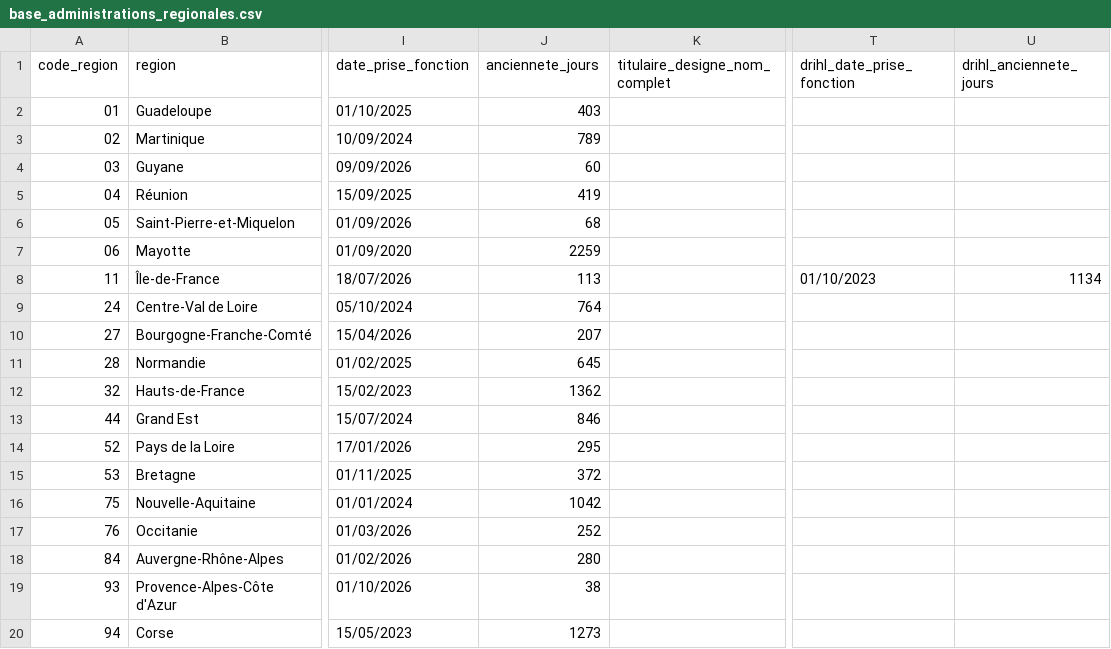
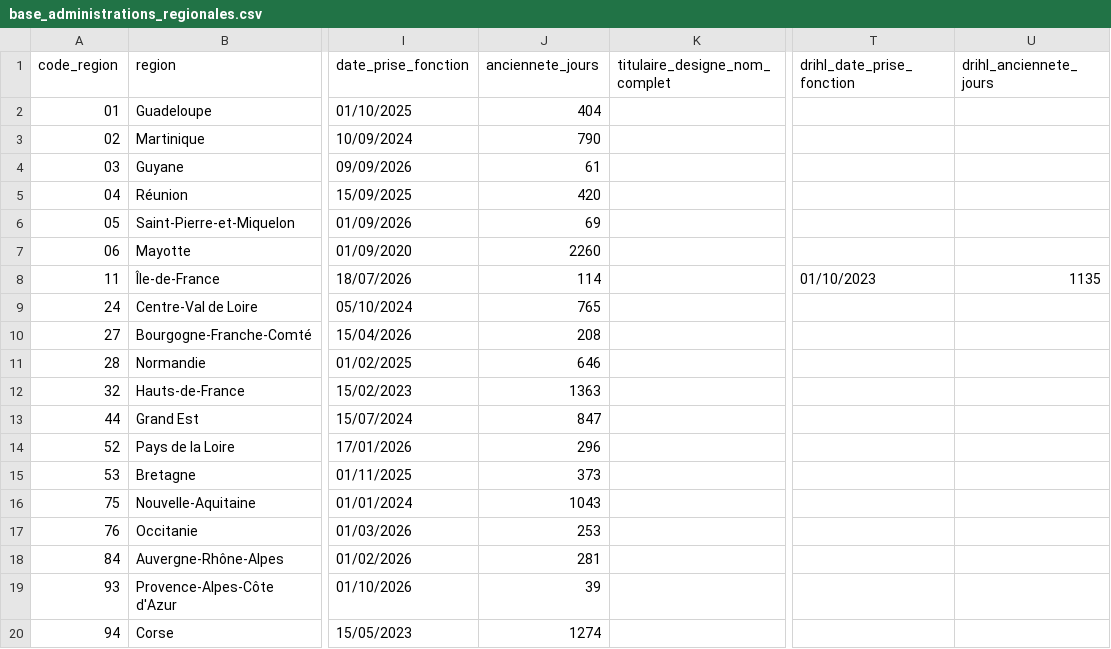
Before and after one commit to mathieu-bottero/prefets-france, a CSV file: commun/data/base_administrations_regionales.csv, drawn as a sheet; only a part is shown, gaps mark what is left out; the diff names each change by its address in the sheet, - before the commit and + after, or states it on an @@ line.

```diff
--- a/commun/data/base_administrations_regionales.csv
+++ b/commun/data/base_administrations_regionales.csv
-J2 (anciennete_jours): 403
+J2 (anciennete_jours): 404
-J3 (anciennete_jours): 789
+J3 (anciennete_jours): 790
-J4 (anciennete_jours): 60
+J4 (anciennete_jours): 61
-J5 (anciennete_jours): 419
+J5 (anciennete_jours): 420
-J6 (anciennete_jours): 68
+J6 (anciennete_jours): 69
-J7 (anciennete_jours): 2259
+J7 (anciennete_jours): 2260
-J8 (anciennete_jours): 113
+J8 (anciennete_jours): 114
-U8 (drihl_anciennete_jours): 1134
+U8 (drihl_anciennete_jours): 1135
-J9 (anciennete_jours): 764
+J9 (anciennete_jours): 765
-J10 (anciennete_jours): 207
+J10 (anciennete_jours): 208
-J11 (anciennete_jours): 645
+J11 (anciennete_jours): 646
-J12 (anciennete_jours): 1362
+J12 (anciennete_jours): 1363
-J13 (anciennete_jours): 846
+J13 (anciennete_jours): 847
-J14 (anciennete_jours): 295
+J14 (anciennete_jours): 296
-J15 (anciennete_jours): 372
+J15 (anciennete_jours): 373
-J16 (anciennete_jours): 1042
+J16 (anciennete_jours): 1043
-J17 (anciennete_jours): 252
+J17 (anciennete_jours): 253
-J18 (anciennete_jours): 280
+J18 (anciennete_jours): 281
-J19 (anciennete_jours): 38
+J19 (anciennete_jours): 39
-J20 (anciennete_jours): 1273
+J20 (anciennete_jours): 1274
```
Also changed, not shown: commun/data/base_administrations.csv.
